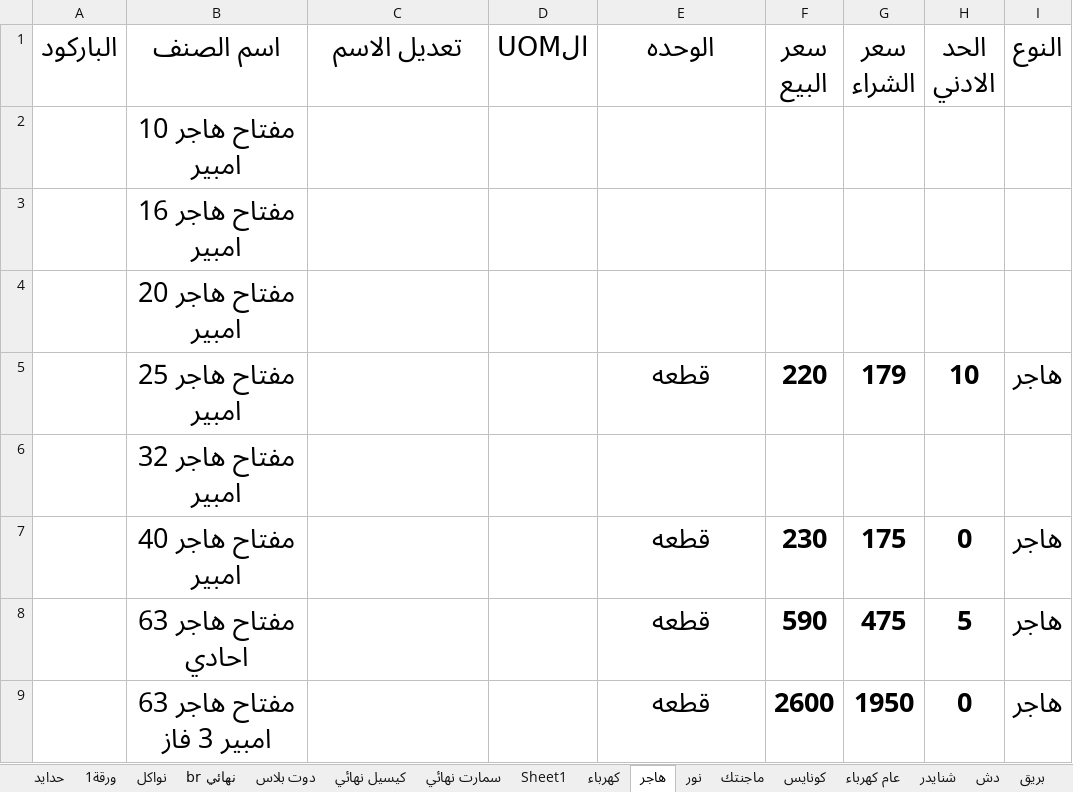
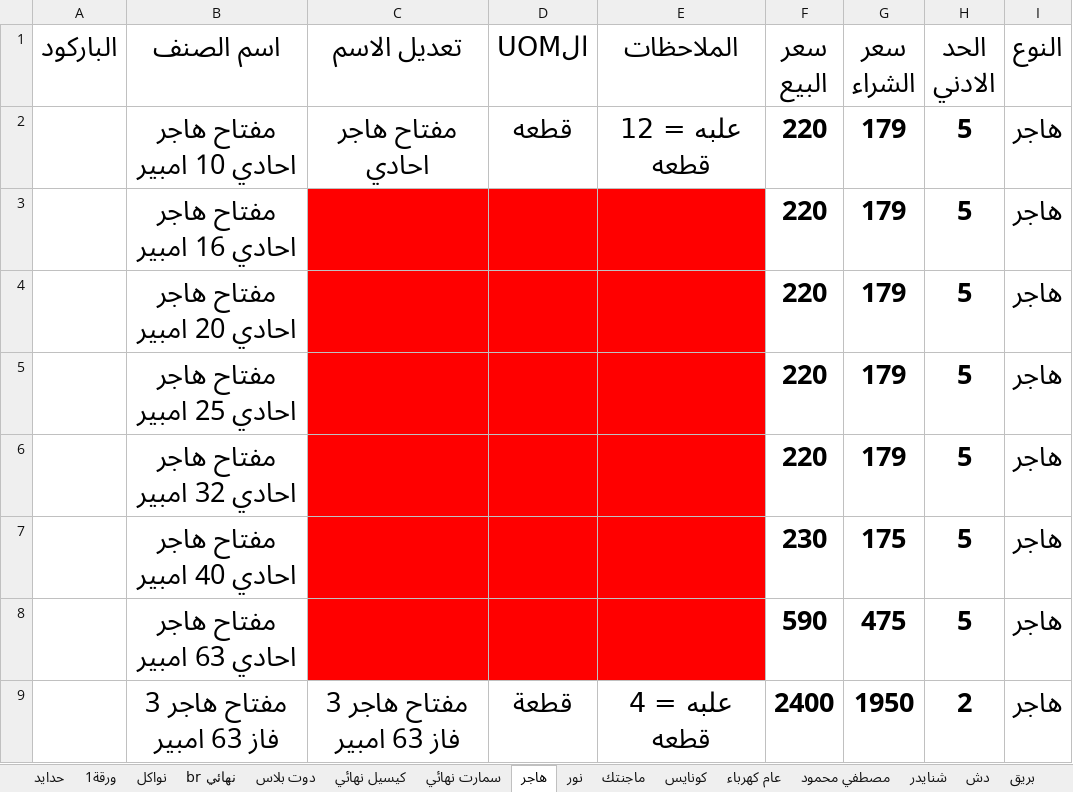
Before and after one commit to ahmedadeliteng/work, an Excel workbook: بنيان/اصناف تعديل لERPNEXT/ادوات صحيه - مجمع حسب النوع والباركود.xlsx, sheet هاجر, drawn as a sheet; values as stored, in another font and other column widths than the file's, no borders; removed rows and columns are numbered as before the commit, all else as after; the diff names each change by its address in the sheet, - before the commit and + after, or states it on an @@ line.

```diff
--- a/بنيان/اصناف تعديل لERPNEXT/ادوات صحيه - مجمع حسب النوع والباركود.xlsx (sheet هاجر)
+++ b/بنيان/اصناف تعديل لERPNEXT/ادوات صحيه - مجمع حسب النوع والباركود.xlsx (sheet هاجر)
-sheet tab: Sheet1
-sheet tab: كهرباء
+sheet tab: مصطفي محمود
-E1: الوحده
+E1: الملاحظات
-row 2:  | مفتاح هاجر 10 امبير
-row 3:  | مفتاح هاجر 16 امبير
-row 4:  | مفتاح هاجر 20 امبير
+row 2:  | مفتاح هاجر احادي 10 امبير | مفتاح هاجر احادي | قطعه | علبه = 12 قطعه | 220 | 179 | 5 | هاجر
+row 3:  | مفتاح هاجر احادي 16 امبير |  |  |  | 220 | 179 | 5 | هاجر
+row 4:  | مفتاح هاجر احادي 20 امبير |  |  |  | 220 | 179 | 5 | هاجر
-B5 (اسم الصنف): مفتاح هاجر 25 امبير
+B5 (اسم الصنف): مفتاح هاجر احادي 25 امبير
-C5:E5 fill: none
+C5:E5 fill: #FF0000
-E5 (الملاحظات): قطعه
+E5 (الملاحظات): (empty)
-H5 (الحد الادني): 10
+H5 (الحد الادني): 5
-row 6:  | مفتاح هاجر 32 امبير
+row 6:  | مفتاح هاجر احادي 32 امبير |  |  |  | 220 | 179 | 5 | هاجر
-B7 (اسم الصنف): مفتاح هاجر 40 امبير
+B7 (اسم الصنف): مفتاح هاجر احادي 40 امبير
-C7:E8 fill: none
+C7:E8 fill: #FF0000
-E7:E8 (الملاحظات): قطعه
+E7:E8 (الملاحظات): (empty)
-H7 (الحد الادني): 0
+H7 (الحد الادني): 5
-B8 (اسم الصنف): مفتاح هاجر 63 احادي
+B8 (اسم الصنف): مفتاح هاجر احادي 63 امبير
-row 9:  | مفتاح هاجر 63 امبير 3 فاز |  |  | قطعه | 2600 | 1950 | 0 | هاجر
+row 9:  | مفتاح هاجر 3 فاز 63 امبير | مفتاح هاجر 3 فاز 63 امبير | قطعة | علبه = 4 قطعه | 2400 | 1950 | 2 | هاجر
```
Also changed, not shown: sheet عام كهرباء, sheet فينوس, sheet سانشي, sheet دش, sheet ايليوس, sheet البيت الهندسي, 3 more sheets, بنيان/اصناف تعديل لERPNEXT/بويات.xlsx, 1 other file.
